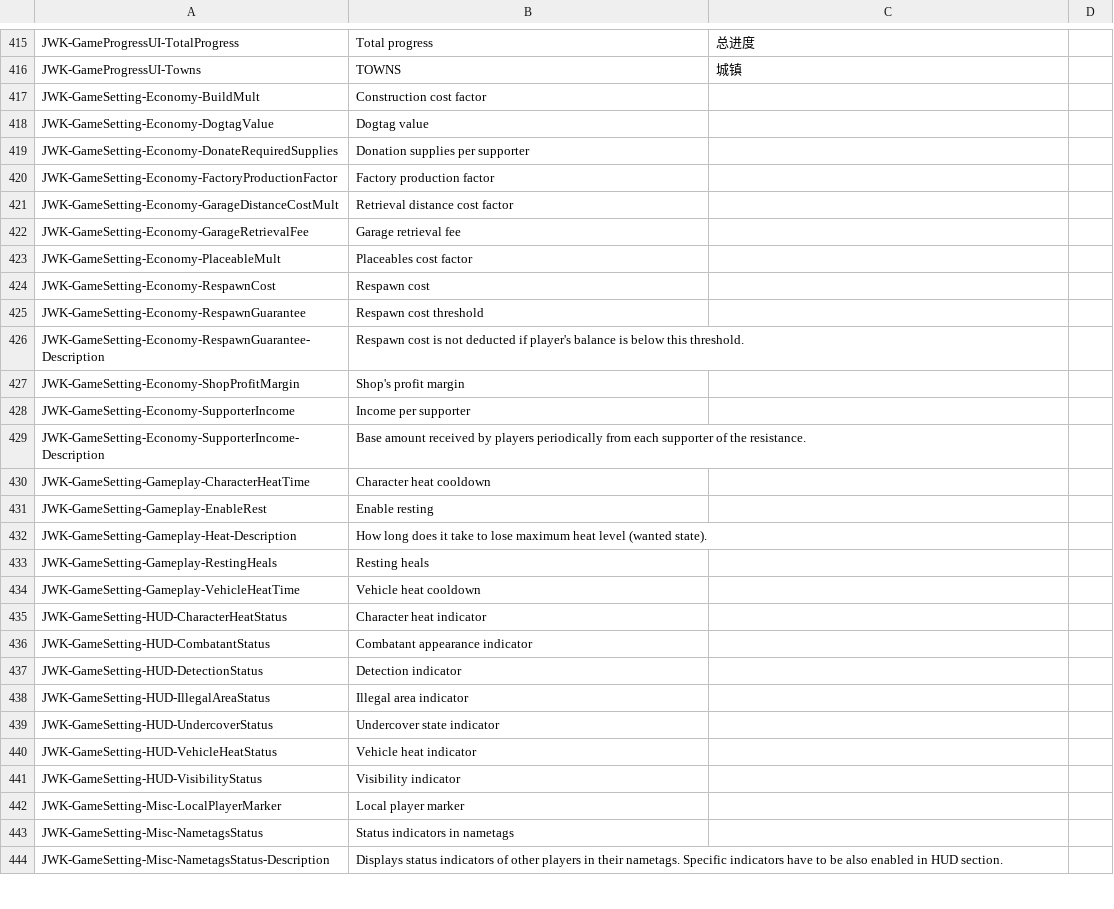
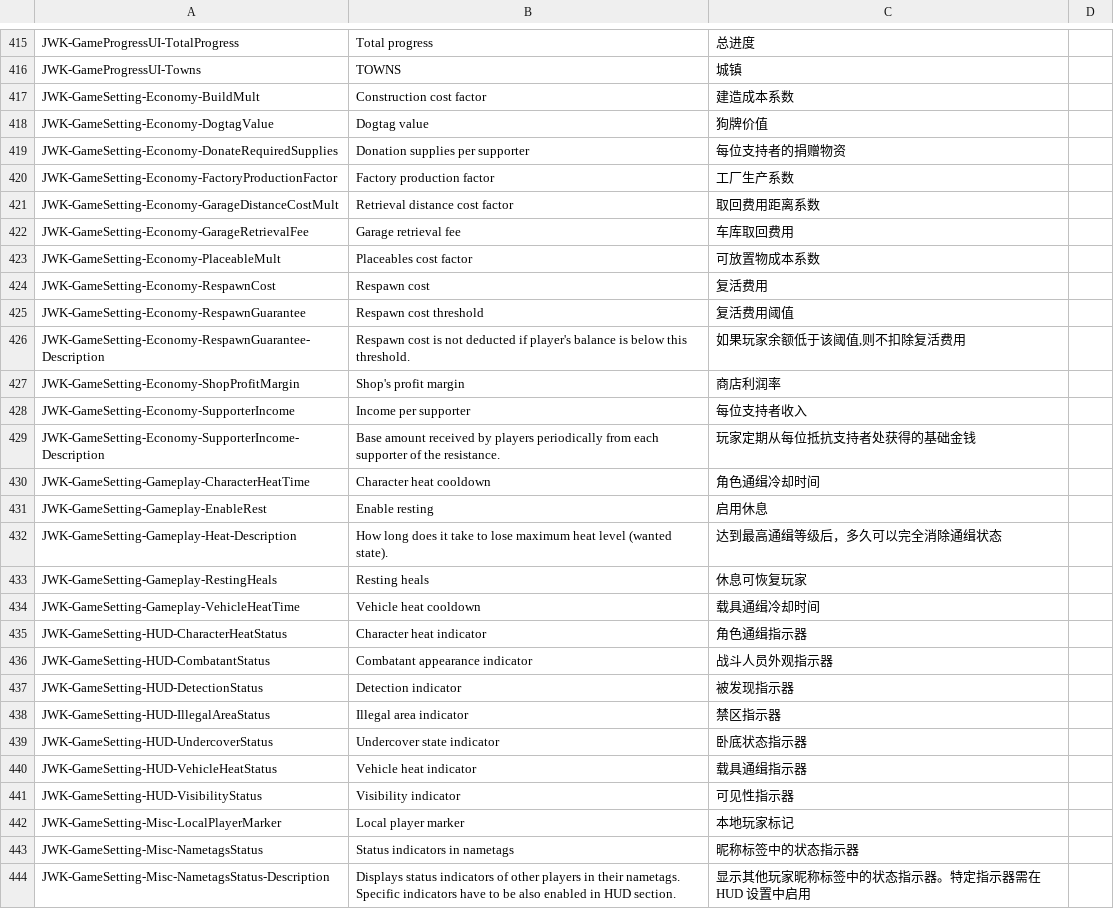
Before and after one commit to markanlb/FreedomFighters.Contrib-FR-, a CSV file: translations/zh_cn-zh-cn.csv, drawn as a sheet; only a part is shown, gaps mark what is left out; the diff covers the shown part only.

Commit message:
ZH-CN translation update (#10)
- translation file was replaced to match the update released on 28.08.2025
- readme file was updated.

Co-authored-by: Johnny Kerner <johnnykerner@proton.me>

```diff
--- a/translations/zh_cn-zh-cn.csv
+++ b/translations/zh_cn-zh-cn.csv
@@ -416,29 +416,29 @@ JWK-GameProgressUI-TotalProgress,Total progress,总进度,
 JWK-GameProgressUI-Towns,TOWNS,城镇,
-JWK-GameSetting-Economy-BuildMult,Construction cost factor,,
-JWK-GameSetting-Economy-DogtagValue,Dogtag value,,
-JWK-GameSetting-Economy-DonateRequiredSupplies,Donation supplies per supporter,,
-JWK-GameSetting-Economy-FactoryProductionFactor,Factory production factor,,
-JWK-GameSetting-Economy-GarageDistanceCostMult,Retrieval distance cost factor,,
-JWK-GameSetting-Economy-GarageRetrievalFee,Garage retrieval fee,,
-JWK-GameSetting-Economy-PlaceableMult,Placeables cost factor,,
-JWK-GameSetting-Economy-RespawnCost,Respawn cost,,
-JWK-GameSetting-Economy-RespawnGuarantee,Respawn cost threshold,,
-JWK-GameSetting-Economy-RespawnGuarantee-Description,Respawn cost is not deducted if player's balance is below this threshold.,,
-JWK-GameSetting-Economy-ShopProfitMargin,Shop's profit margin,,
-JWK-GameSetting-Economy-SupporterIncome,Income per supporter,,
-JWK-GameSetting-Economy-SupporterIncome-Description,Base amount received by players periodically from each supporter of the resistance.,,
-JWK-GameSetting-Gameplay-CharacterHeatTime,Character heat cooldown,,
-JWK-GameSetting-Gameplay-EnableRest,Enable resting,,
-JWK-GameSetting-Gameplay-Heat-Description,How long does it take to lose maximum heat level (wanted state).,,
-JWK-GameSetting-Gameplay-RestingHeals,Resting heals,,
-JWK-GameSetting-Gameplay-VehicleHeatTime,Vehicle heat cooldown,,
-JWK-GameSetting-HUD-CharacterHeatStatus,Character heat indicator,,
-JWK-GameSetting-HUD-CombatantStatus,Combatant appearance indicator,,
-JWK-GameSetting-HUD-DetectionStatus,Detection indicator,,
-JWK-GameSetting-HUD-IllegalAreaStatus,Illegal area indicator,,
-JWK-GameSetting-HUD-UndercoverStatus,Undercover state indicator,,
-JWK-GameSetting-HUD-VehicleHeatStatus,Vehicle heat indicator,,
-JWK-GameSetting-HUD-VisibilityStatus,Visibility indicator,,
-JWK-GameSetting-Misc-LocalPlayerMarker,Local player marker,,
-JWK-GameSetting-Misc-NametagsStatus,Status indicators in nametags,,
-JWK-GameSetting-Misc-NametagsStatus-Description,Displays status indicators of other players in their nametags. Specific indicators have to be also enabled in HUD section.,,
+JWK-GameSetting-Economy-BuildMult,Construction cost factor,建造成本系数,
+JWK-GameSetting-Economy-DogtagValue,Dogtag value,狗牌价值,
+JWK-GameSetting-Economy-DonateRequiredSupplies,Donation supplies per supporter,每位支持者的捐赠物资,
+JWK-GameSetting-Economy-FactoryProductionFactor,Factory production factor,工厂生产系数,
+JWK-GameSetting-Economy-GarageDistanceCostMult,Retrieval distance cost factor,取回费用距离系数,
+JWK-GameSetting-Economy-GarageRetrievalFee,Garage retrieval fee,车库取回费用,
+JWK-GameSetting-Economy-PlaceableMult,Placeables cost factor,可放置物成本系数,
+JWK-GameSetting-Economy-RespawnCost,Respawn cost,复活费用,
+JWK-GameSetting-Economy-RespawnGuarantee,Respawn cost threshold,复活费用阈值,
+JWK-GameSetting-Economy-RespawnGuarantee-Description,Respawn cost is not deducted if player's balance is below this threshold.,"如果玩家余额低于该阈值,则不扣除复活费用",
+JWK-GameSetting-Economy-ShopProfitMargin,Shop's profit margin,商店利润率,
+JWK-GameSetting-Economy-SupporterIncome,Income per supporter,每位支持者收入,
+JWK-GameSetting-Economy-SupporterIncome-Description,Base amount received by players periodically from each supporter of the resistance.,玩家定期从每位抵抗支持者处获得的基础金钱,
+JWK-GameSetting-Gameplay-CharacterHeatTime,Character heat cooldown,角色通缉冷却时间,
+JWK-GameSetting-Gameplay-EnableRest,Enable resting,启用休息,
+JWK-GameSetting-Gameplay-Heat-Description,How long does it take to lose maximum heat level (wanted state).,达到最高通缉等级后，多久可以完全消除通缉状态,
+JWK-GameSetting-Gameplay-RestingHeals,Resting heals,休息可恢复玩家,
+JWK-GameSetting-Gameplay-VehicleHeatTime,Vehicle heat cooldown,载具通缉冷却时间,
+JWK-GameSetting-HUD-CharacterHeatStatus,Character heat indicator,角色通缉指示器,
+JWK-GameSetting-HUD-CombatantStatus,Combatant appearance indicator,战斗人员外观指示器,
+JWK-GameSetting-HUD-DetectionStatus,Detection indicator,被发现指示器,
+JWK-GameSetting-HUD-IllegalAreaStatus,Illegal area indicator,禁区指示器,
+JWK-GameSetting-HUD-UndercoverStatus,Undercover state indicator,卧底状态指示器,
+JWK-GameSetting-HUD-VehicleHeatStatus,Vehicle heat indicator,载具通缉指示器,
+JWK-GameSetting-HUD-VisibilityStatus,Visibility indicator,可见性指示器,
+JWK-GameSetting-Misc-LocalPlayerMarker,Local player marker,本地玩家标记,
+JWK-GameSetting-Misc-NametagsStatus,Status indicators in nametags,昵称标签中的状态指示器,
+JWK-GameSetting-Misc-NametagsStatus-Description,Displays status indicators of other players in their nametags. Specific indicators have to be also enabled in HUD section.,显示其他玩家昵称标签中的状态指示器。特定指示器需在 HUD 设置中启用,
```
Also changed, not shown: 58 edited cells elsewhere in this file.
